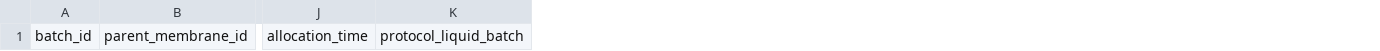
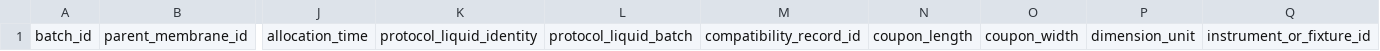
Before and after one commit to suzyzhao27-bot/PE, a CSV file: src/data_ingest/osw_sample_registry_template.csv, drawn as a sheet; only a part is shown, gaps mark what is left out; the diff names each change by its address in the sheet, - before the commit and + after, or states it on an @@ line.

Commit message:
feat(research): link protocol compatibility gate

```diff
--- a/src/data_ingest/osw_sample_registry_template.csv
+++ b/src/data_ingest/osw_sample_registry_template.csv
+column K, row 1: protocol_liquid_identity
+column M, row 1: compatibility_record_id
+column N, row 1: coupon_length
+column O, row 1: coupon_width
+column P, row 1: dimension_unit
+column Q, row 1: instrument_or_fixture_id
```
Also changed, not shown: 12 other files.
